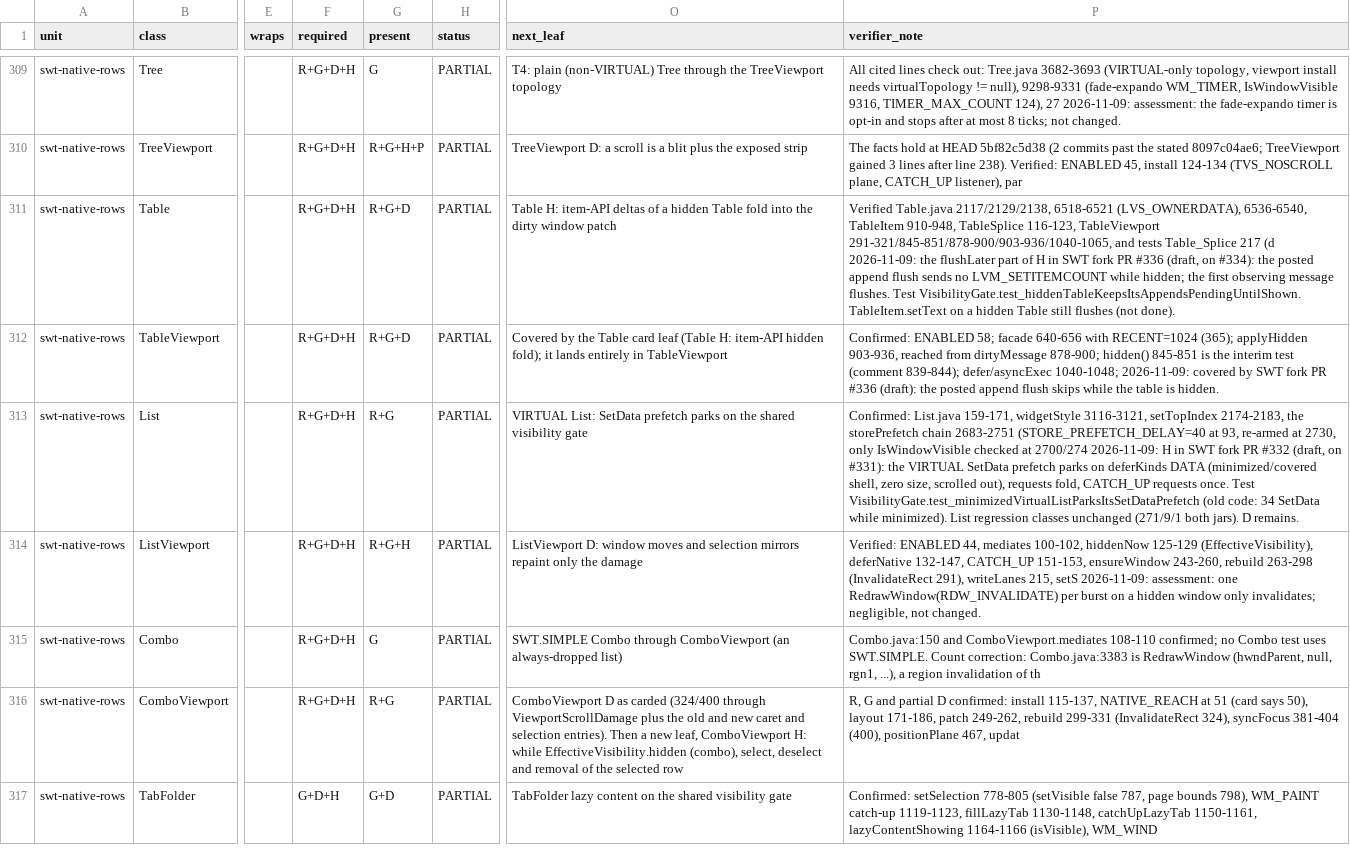
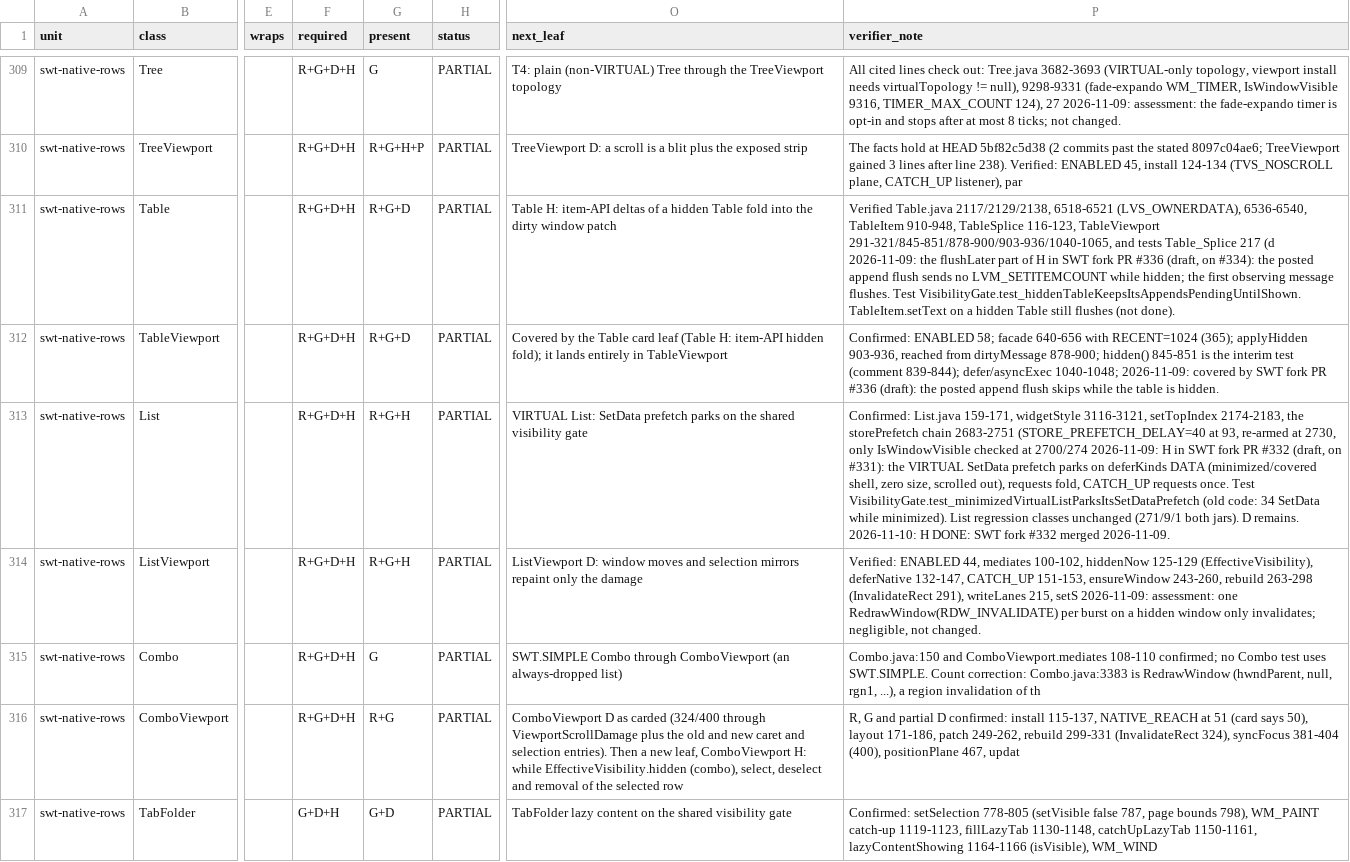
Before and after one commit to hsoliwal/nebula, a TSV file: docs/m3/every-widget/LEDGER.tsv, drawn as a sheet; only a part is shown, gaps mark what is left out; the diff covers the shown part only; the diff names each change by its address in the sheet, - before the commit and + after, or states it on an @@ line.

Commit message:
every-widget LEDGER: flip H to DONE for SWT fork #329-#334 (merged 2026-11-09)
CTabFolder, TableEditor, TreeEditor, AnimatedProgress, ProgressBar, Shell (occlusion tracker): DONE. List gains H; its D aspect stays open.

```diff
--- a/docs/m3/every-widget/LEDGER.tsv
+++ b/docs/m3/every-widget/LEDGER.tsv
-G313 (present): R+G
+G313 (present): R+G+H
-P313 (verifier_note): …D remains.
+P313 (verifier_note): …D remains. 2026-11-10: H DONE: SWT fork #332 merged 2026-11-09.
```
Also changed, not shown: 18 edited cells elsewhere in this file.
